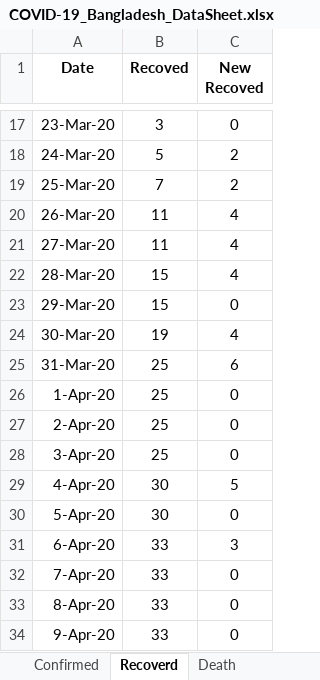
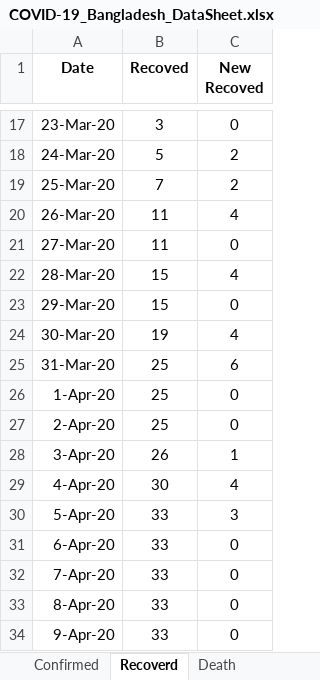
Before and after one commit to shubhomedia/COVID_19_Data_Analysis, an Excel workbook: DataSheet/COVID-19_Bangladesh_DataSheet.xlsx, sheet Recoverd, drawn as a sheet; only a part is shown, gaps mark what is left out; values as stored, in another font and other column widths than the file's, no borders; the diff names each change by its address in the sheet, - before the commit and + after, or states it on an @@ line.

Commit message:
update some errors on data
recovered count was wrong .
corrected

```diff
--- a/DataSheet/COVID-19_Bangladesh_DataSheet.xlsx (sheet Recoverd)
+++ b/DataSheet/COVID-19_Bangladesh_DataSheet.xlsx (sheet Recoverd)
-C21 (New Recoved): 4
+C21 (New Recoved): 0
-B28 (Recoved): 25
+B28 (Recoved): 26
-C28 (New Recoved): 0
+C28 (New Recoved): 1
-C29 (New Recoved): 5
+C29 (New Recoved): 4
-B30 (Recoved): 30
+B30 (Recoved): 33
-C30 (New Recoved): 0
+C30 (New Recoved): 3
-C31 (New Recoved): 3
+C31 (New Recoved): 0
```
Also changed, not shown: formulas that keep their value, 1 other file.
